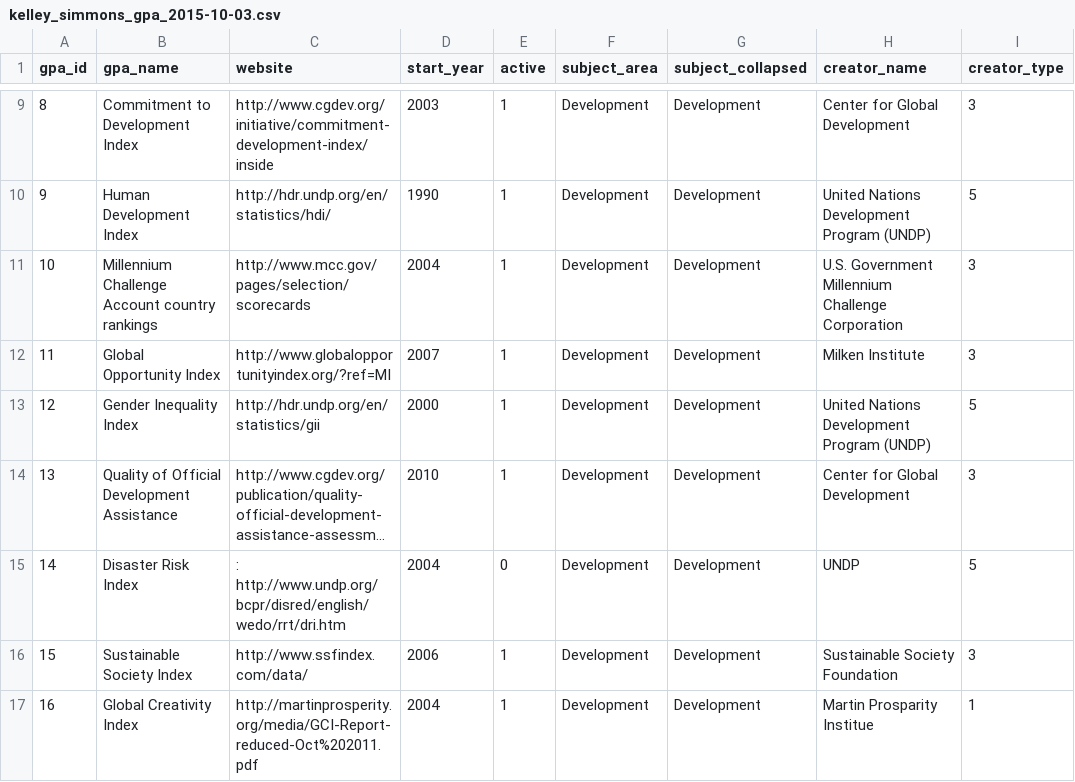
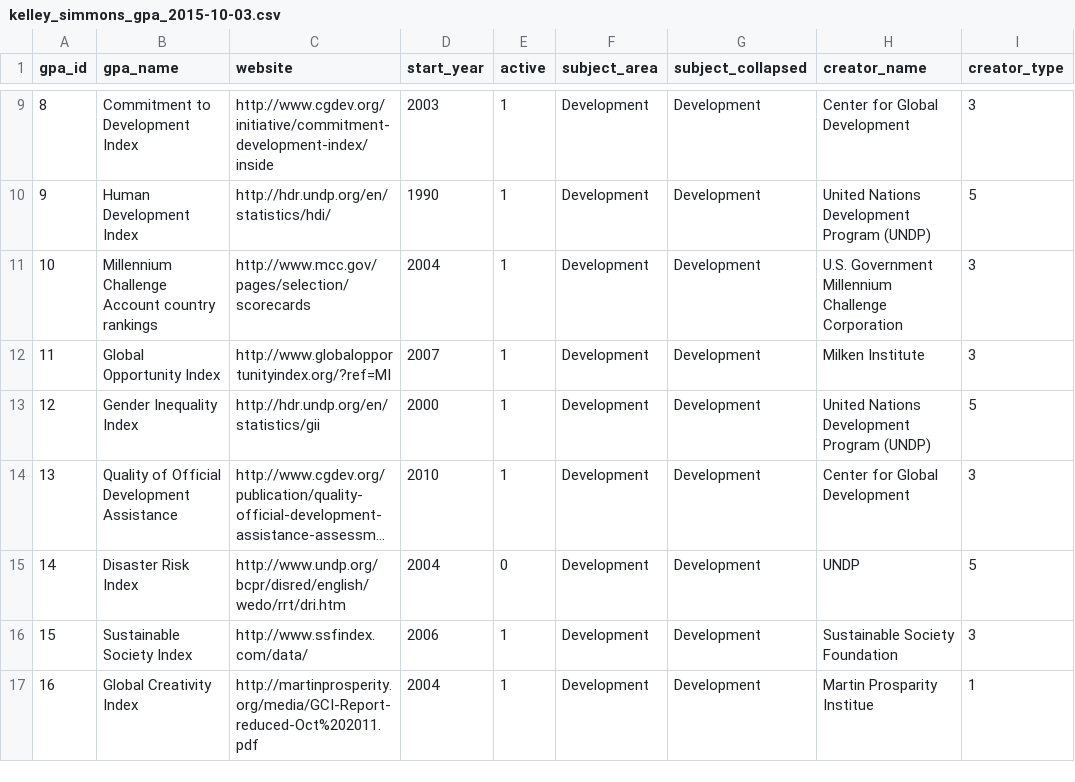
Before and after one commit to andrewheiss/global_assessment_power, a CSV file: Data/kelley_simmons_gpa_2015-10-03.csv, drawn as a sheet; only a part is shown, gaps mark what is left out; long unchanged cells end in …; the diff names each change by its address in the sheet, - before the commit and + after, or states it on an @@ line.

```diff
--- a/Data/kelley_simmons_gpa_2015-10-03.csv
+++ b/Data/kelley_simmons_gpa_2015-10-03.csv
-C15 (website): : http://www.undp.org/bcpr/disred/english/wedo/rrt/dri.htm
+C15 (website): http://www.undp.org/bcpr/disred/english/wedo/rrt/dri.htm
```
Also changed, not shown: 1 other file.
